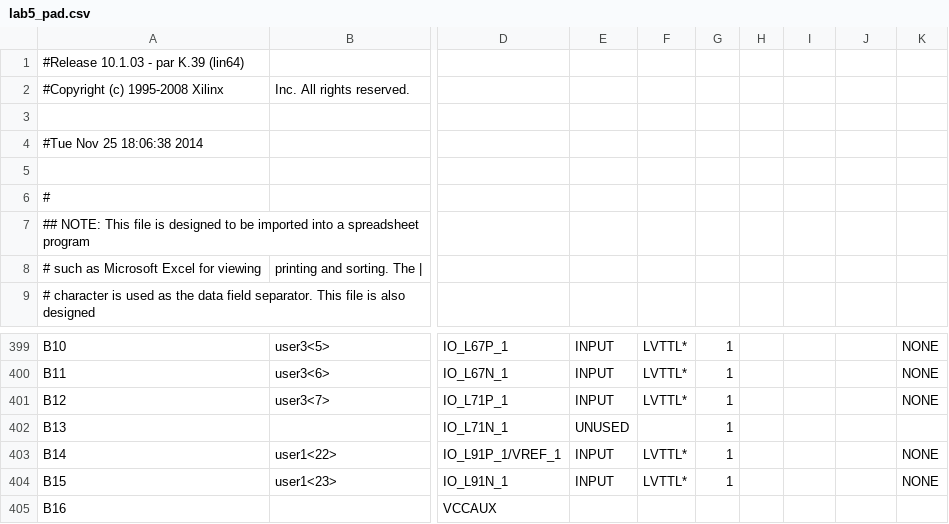
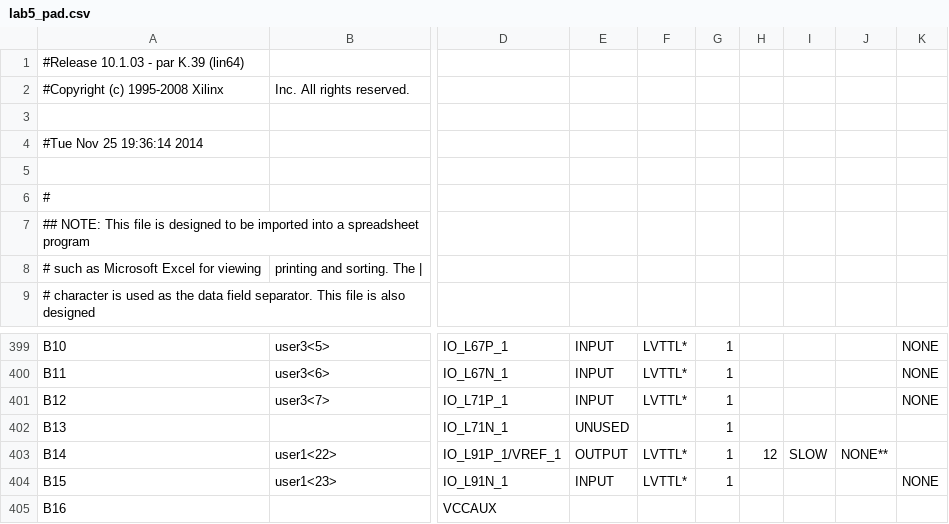
Before and after one commit to gajjanag/6111_Project, a CSV file: lab5_pad.csv, drawn as a sheet; only a part is shown, gaps mark what is left out; the diff names each change by its address in the sheet, - before the commit and + after, or states it on an @@ line.

```diff
--- a/lab5_pad.csv
+++ b/lab5_pad.csv
-A4: #Tue Nov 25 18:06:38 2014
+A4: #Tue Nov 25 19:36:14 2014
-E403: INPUT
+E403: OUTPUT
-H403: (empty)
+H403: 12
-I403: (empty)
+I403: SLOW
-J403: (empty)
+J403: NONE**
-K403: NONE
+K403: (empty)
```
Also changed, not shown: 54 other files.
